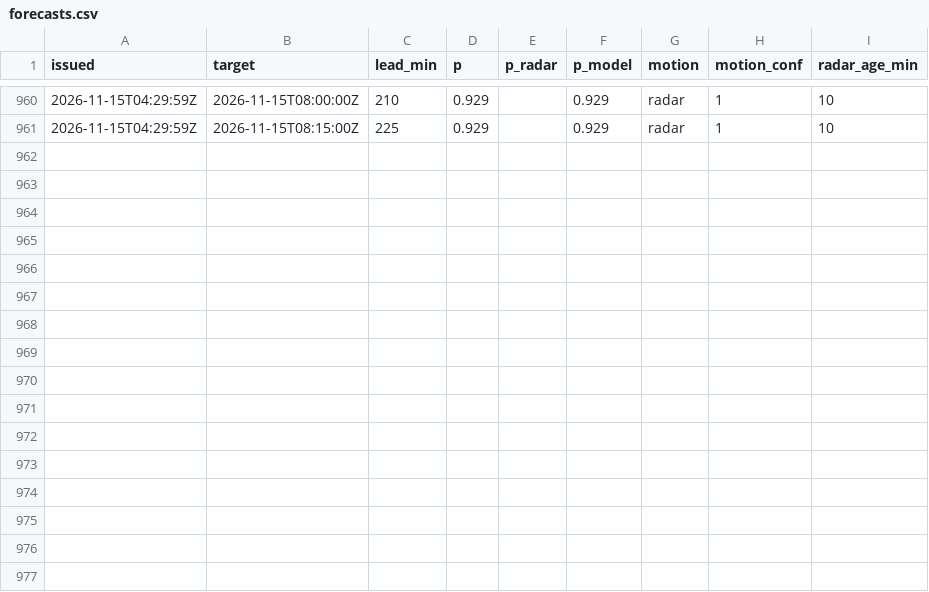
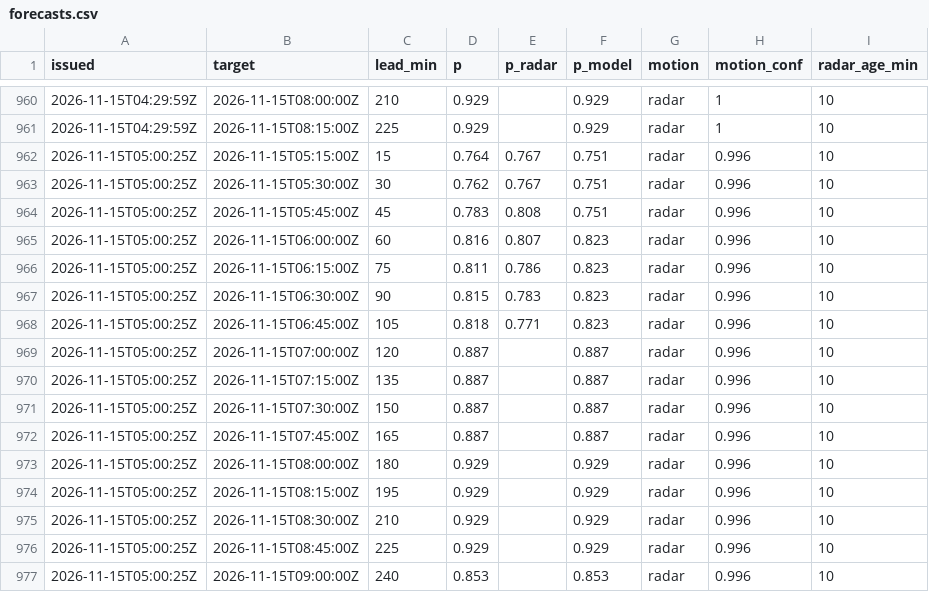
Before and after one commit to shelbyplayro/weatheringwithchayen, a CSV file: forecasts.csv, drawn as a sheet; only a part is shown, gaps mark what is left out; the diff names each change by its address in the sheet, - before the commit and + after, or states it on an @@ line.

```diff
--- a/forecasts.csv
+++ b/forecasts.csv
+row 962: 2026-11-15T05:00:25Z | 2026-11-15T05:15:00Z | 15 | 0.764 | 0.767 | 0.751 | radar | 0.996 | 10
+row 963: 2026-11-15T05:00:25Z | 2026-11-15T05:30:00Z | 30 | 0.762 | 0.767 | 0.751 | radar | 0.996 | 10
+row 964: 2026-11-15T05:00:25Z | 2026-11-15T05:45:00Z | 45 | 0.783 | 0.808 | 0.751 | radar | 0.996 | 10
+row 965: 2026-11-15T05:00:25Z | 2026-11-15T06:00:00Z | 60 | 0.816 | 0.807 | 0.823 | radar | 0.996 | 10
+row 966: 2026-11-15T05:00:25Z | 2026-11-15T06:15:00Z | 75 | 0.811 | 0.786 | 0.823 | radar | 0.996 | 10
+row 967: 2026-11-15T05:00:25Z | 2026-11-15T06:30:00Z | 90 | 0.815 | 0.783 | 0.823 | radar | 0.996 | 10
+row 968: 2026-11-15T05:00:25Z | 2026-11-15T06:45:00Z | 105 | 0.818 | 0.771 | 0.823 | radar | 0.996 | 10
+row 969: 2026-11-15T05:00:25Z | 2026-11-15T07:00:00Z | 120 | 0.887 |  | 0.887 | radar | 0.996 | 10
+row 970: 2026-11-15T05:00:25Z | 2026-11-15T07:15:00Z | 135 | 0.887 |  | 0.887 | radar | 0.996 | 10
+row 971: 2026-11-15T05:00:25Z | 2026-11-15T07:30:00Z | 150 | 0.887 |  | 0.887 | radar | 0.996 | 10
+row 972: 2026-11-15T05:00:25Z | 2026-11-15T07:45:00Z | 165 | 0.887 |  | 0.887 | radar | 0.996 | 10
+row 973: 2026-11-15T05:00:25Z | 2026-11-15T08:00:00Z | 180 | 0.929 |  | 0.929 | radar | 0.996 | 10
+row 974: 2026-11-15T05:00:25Z | 2026-11-15T08:15:00Z | 195 | 0.929 |  | 0.929 | radar | 0.996 | 10
+row 975: 2026-11-15T05:00:25Z | 2026-11-15T08:30:00Z | 210 | 0.929 |  | 0.929 | radar | 0.996 | 10
+row 976: 2026-11-15T05:00:25Z | 2026-11-15T08:45:00Z | 225 | 0.929 |  | 0.929 | radar | 0.996 | 10
+row 977: 2026-11-15T05:00:25Z | 2026-11-15T09:00:00Z | 240 | 0.853 |  | 0.853 | radar | 0.996 | 10
```
Also changed, not shown: observed.csv, popup.csv, 4 other files.
